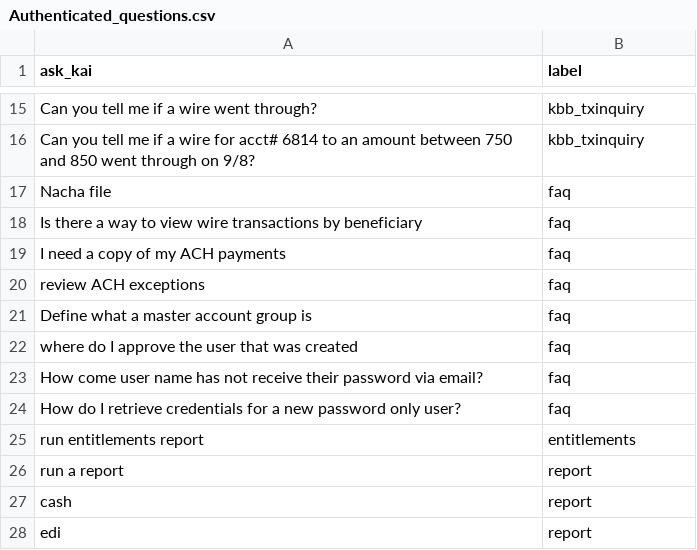
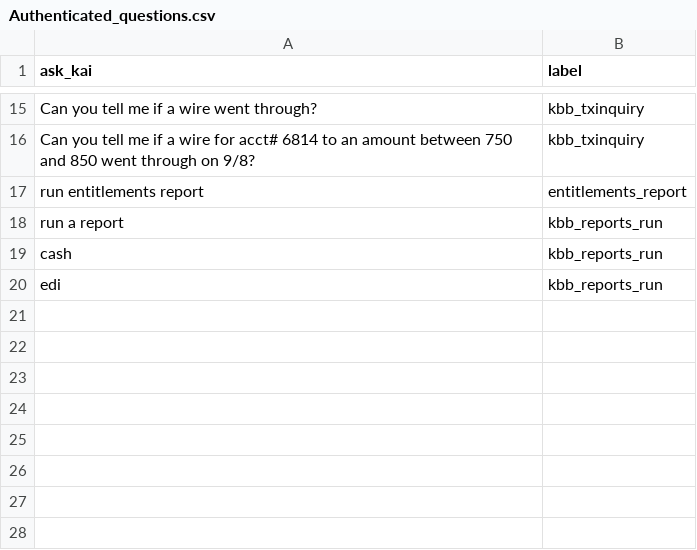
Before and after one commit to kasisto/kai_perf_tools, a CSV file: capi_jmeter/configs/kcb/Authenticated_questions.csv, drawn as a sheet; only a part is shown, gaps mark what is left out.

Commit message:
Fix jpmc jmeter script

```diff
--- a/capi_jmeter/configs/kcb/Authenticated_questions.csv
+++ b/capi_jmeter/configs/kcb/Authenticated_questions.csv
@@ -16,13 +16,5 @@ Can you tell me if a wire went through?,kbb_txinquiry
 Can you tell me if a wire for acct# 6814 to an amount between 750 and 850 went through on 9/8?,kbb_txinquiry
-Nacha file,faq
-Is there a way to view wire transactions by beneficiary,faq
-I need a copy of my ACH payments,faq
-review ACH exceptions,faq
-Define what a master account group is,faq
-where do I approve the user that was created,faq
-How come user name has not receive their password via email?,faq
-How do I retrieve credentials for a new password only user?,faq
-run entitlements report,entitlements
-run a report,report
-cash,report
-edi,report
+run entitlements report,entitlements_report
+run a report,kbb_reports_run
+cash,kbb_reports_run
+edi,kbb_reports_run
```
Also changed, not shown: 1 other file.
